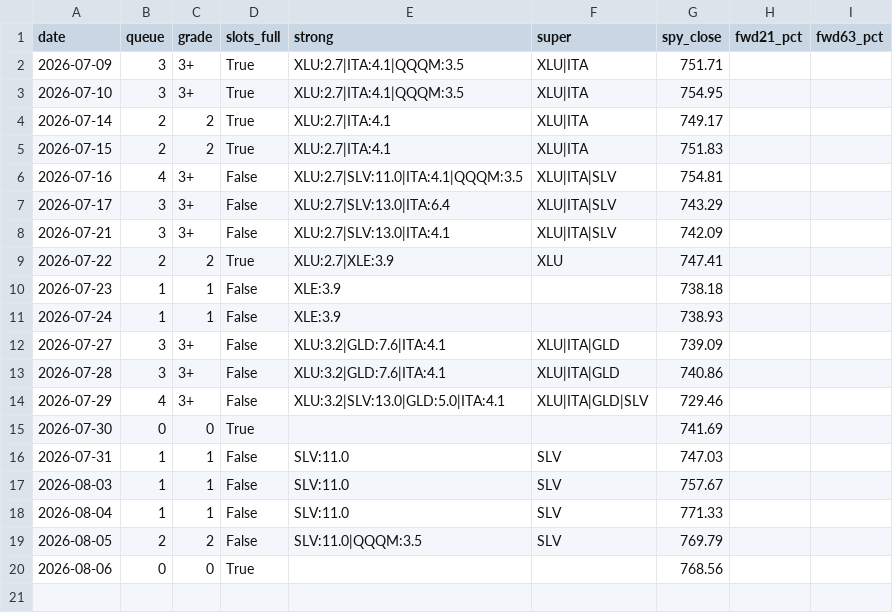
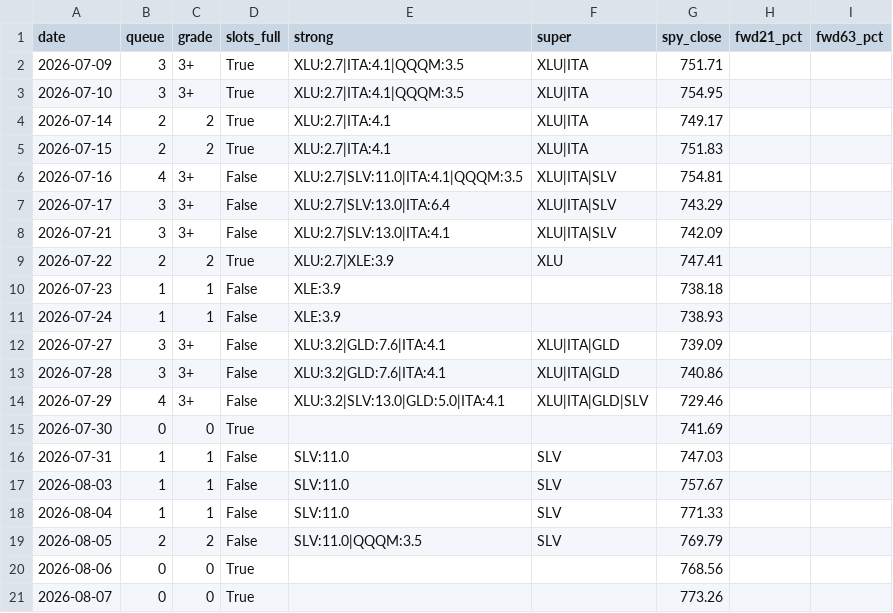
Before and after one commit to daifulee/argus-public-data, a CSV file: maq_ledger.csv, drawn as a sheet.

Commit message:
🦅 Brief update: maq_ledger.csv

```diff
--- a/maq_ledger.csv
+++ b/maq_ledger.csv
@@ -20 +20,2 @@ date,queue,grade,slots_full,strong,super,spy_close,fwd21_pct,fwd63_pct
 2026-08-06,0,0,True,,,768.56,,
+2026-08-07,0,0,True,,,773.26,,
```
